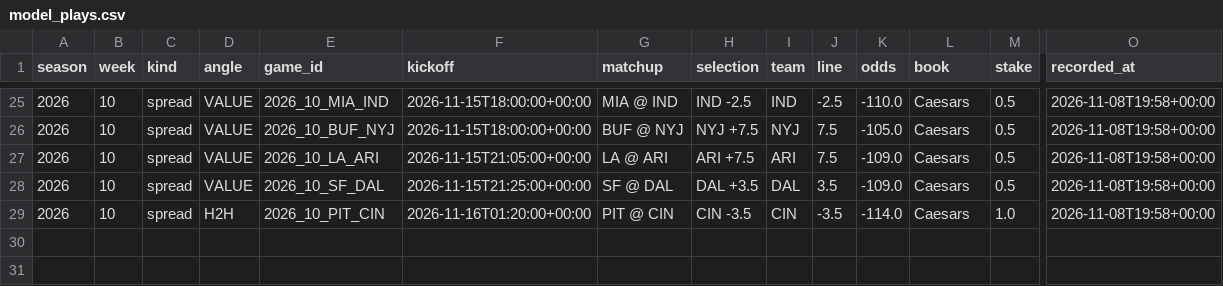
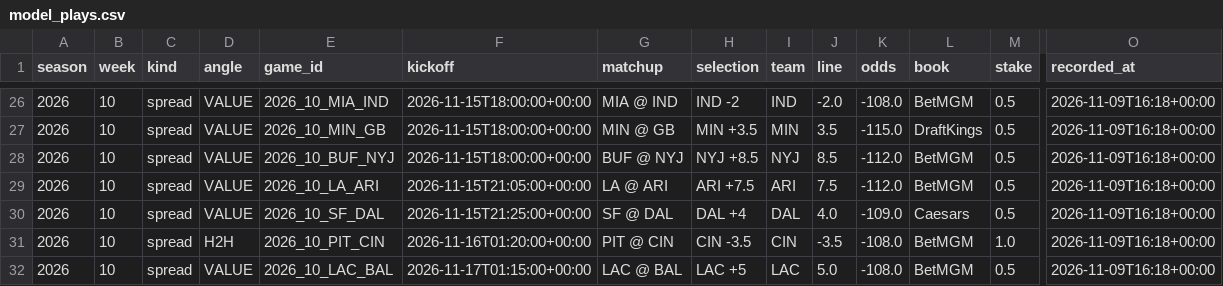
Before and after one commit to barrca12-rgb/NFL, a CSV file: bets/model_plays.csv, drawn as a sheet; only a part is shown, gaps mark what is left out; addresses are those after the commit; rows hold the shown columns only; the diff covers the shown part only; the diff names each change by its address in the sheet, - before the commit and + after, or states it on an @@ line.

```diff
--- a/bets/model_plays.csv
+++ b/bets/model_plays.csv
-H26 (selection): IND -2.5
+H26 (selection): IND -2
-J26 (line): -2.5
+J26 (line): -2.0
-K26 (odds): -110.0
+K26 (odds): -108.0
-L26 (book): Caesars
+L26 (book): BetMGM
-O26 (recorded_at): 2026-11-08T19:58+00:00
+O26 (recorded_at): 2026-11-09T16:18+00:00
+row 27: 2026 | 10 | spread | VALUE | 2026_10_MIN_GB | 2026-11-15T18:00:00+00:00 | MIN @ GB | MIN +3.5 | MIN | 3.5 | -115.0 | DraftKings | 0.5 | 2026-11-09T16:18+00:00
-H28 (selection): NYJ +7.5
+H28 (selection): NYJ +8.5
-J28 (line): 7.5
+J28 (line): 8.5
-K28 (odds): -105.0
+K28 (odds): -112.0
-L28:L29 (book): Caesars
+L28:L29 (book): BetMGM
-O28:O31 (recorded_at): 2026-11-08T19:58+00:00
+O28:O31 (recorded_at): 2026-11-09T16:18+00:00
-K29 (odds): -109.0
+K29 (odds): -112.0
-H30 (selection): DAL +3.5
+H30 (selection): DAL +4
-J30 (line): 3.5
+J30 (line): 4.0
-K31 (odds): -114.0
+K31 (odds): -108.0
-L31 (book): Caesars
+L31 (book): BetMGM
+row 32: 2026 | 10 | spread | VALUE | 2026_10_LAC_BAL | 2026-11-17T01:15:00+00:00 | LAC @ BAL | LAC +5 | LAC | 5.0 | -108.0 | BetMGM | 0.5 | 2026-11-09T16:18+00:00
```
Also changed, not shown: 1 added row and 34 edited cells elsewhere in this file, 9 other files.
